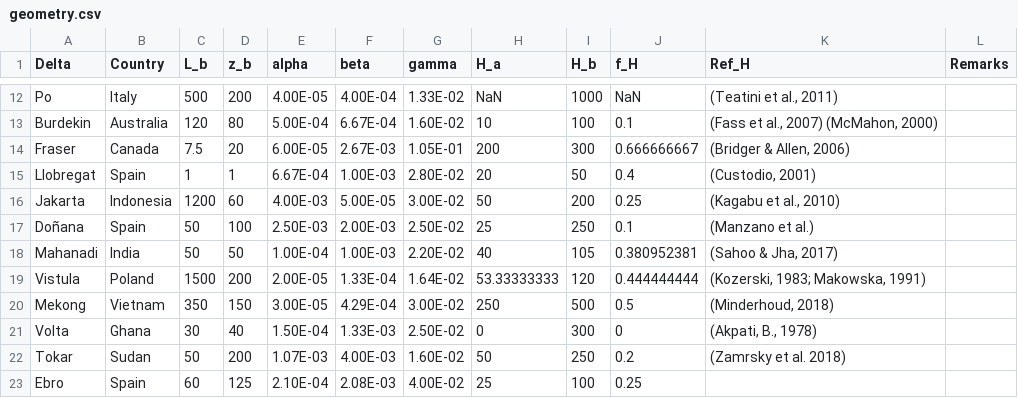
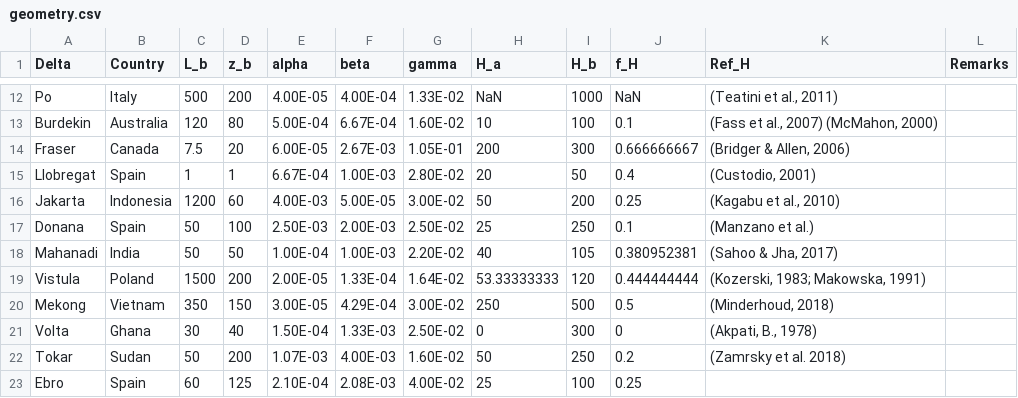
Before and after one commit to JoerivanEngelen/delta_aquifer, a CSV file: data/literature/geometry.csv, drawn as a sheet; only a part is shown, gaps mark what is left out; the diff names each change by its address in the sheet, - before the commit and + after, or states it on an @@ line.

Commit message:
Removed Spanish n from Donana, because it led to encoding issues

```diff
--- a/data/literature/geometry.csv
+++ b/data/literature/geometry.csv
-A17 (Delta): Doñana
+A17 (Delta): Donana
```
Also changed, not shown: data/literature/boundary_conditions.csv, data/literature/lithology.csv, 2 other files.
